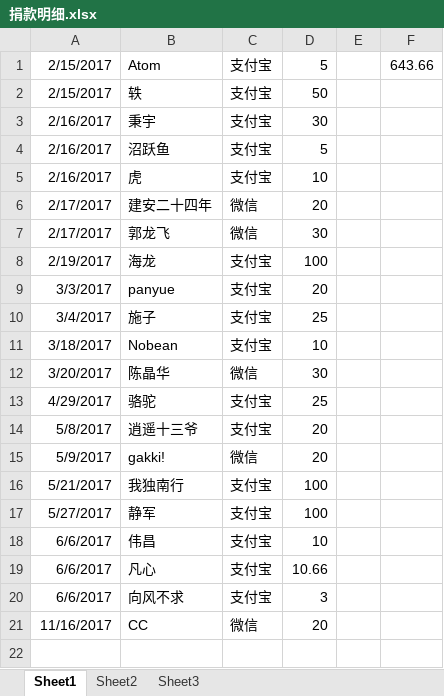
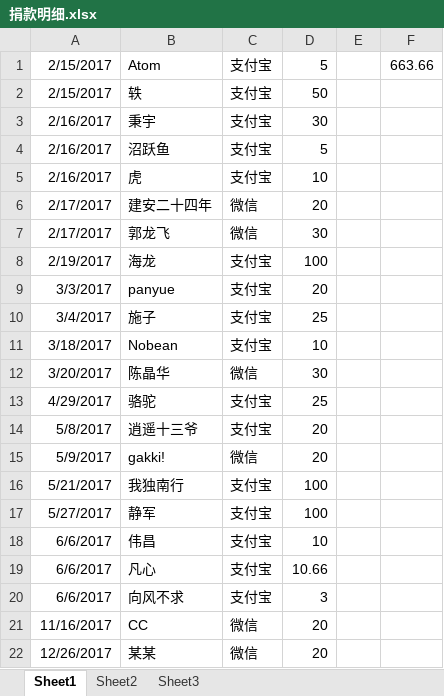
Before and after one commit to wuliwiki/PhysWiki-log, an Excel workbook: 捐款明细.xlsx, sheet Sheet1, drawn as a sheet; values as stored, in another font and other column widths than the file's, no borders; the diff names each change by its address in the sheet, - before the commit and + after, or states it on an @@ line.

```diff
--- a/捐款明细.xlsx (sheet Sheet1)
+++ b/捐款明细.xlsx (sheet Sheet1)
-F1: 643.66
+F1: 663.66
+row 22: 12/26/2017 | 某某 | 微信 | 20
```
Also changed, not shown: 40 other files.
